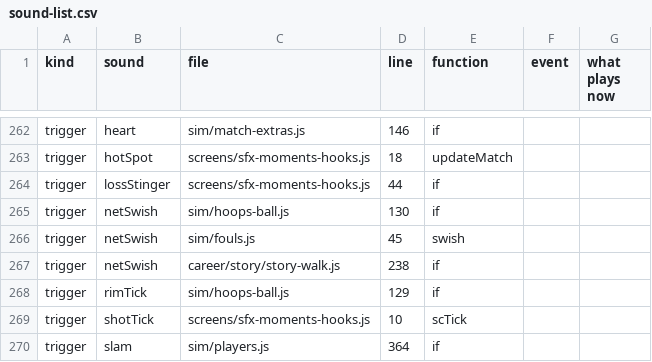
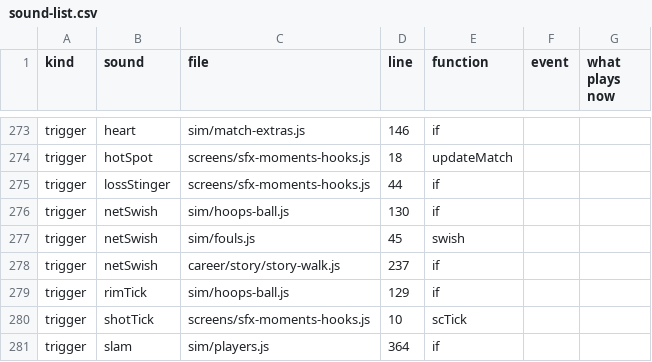
Before and after one commit to halkotob/IslamDunk, a CSV file: docs/audio/sound-list.csv, drawn as a sheet; only a part is shown, gaps mark what is left out; the diff covers the shown part only.

```diff
--- a/docs/audio/sound-list.csv
+++ b/docs/audio/sound-list.csv
@@ -266,3 +277,3 @@ trigger,netSwish,sim/hoops-ball.js,130,if,,
 trigger,netSwish,sim/fouls.js,45,swish,,
-trigger,netSwish,career/story/story-walk.js,238,if,,
+trigger,netSwish,career/story/story-walk.js,237,if,,
 trigger,rimTick,sim/hoops-ball.js,129,if,,
```
Also changed, not shown: 11 added rows and 1 edited cell elsewhere in this file, 8 other files.
